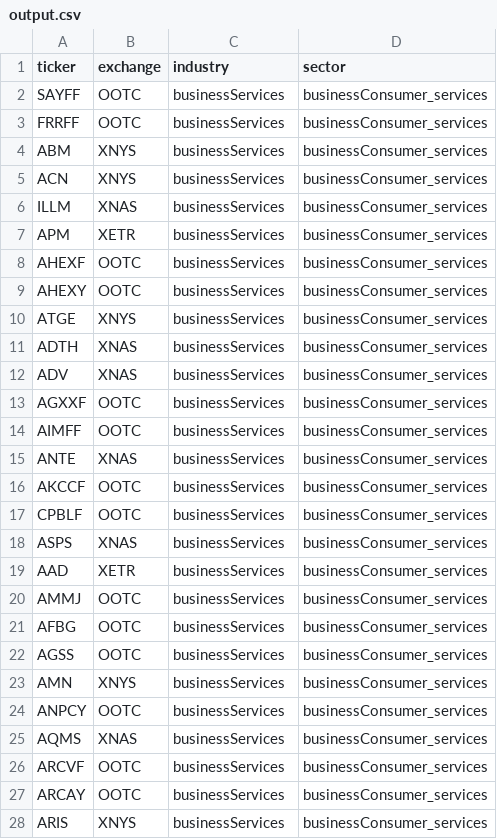
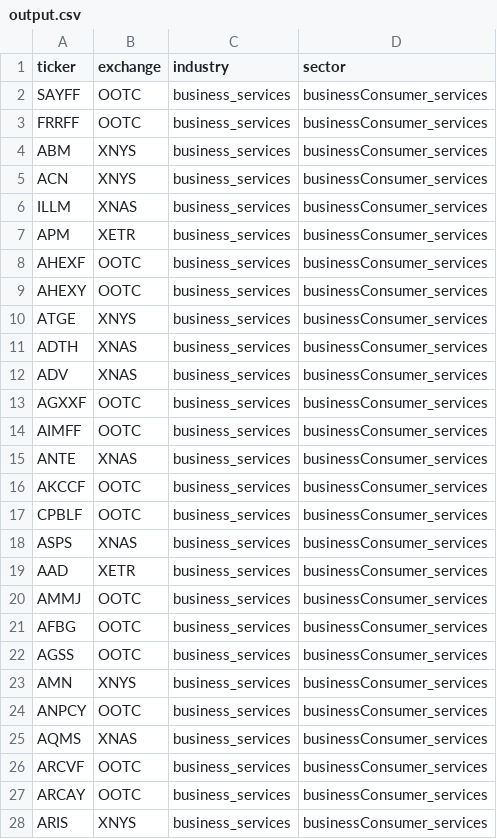
Before and after one commit to JanetYing/Stock-Market-Dynamics-Project, a CSV file: output.csv, drawn as a sheet; only a part is shown; the diff covers the shown part only.

```diff
--- a/output.csv
+++ b/output.csv
@@ -1,28 +1,28 @@
 ticker,exchange,industry,sector
-SAYFF,OOTC,businessServices,businessConsumer_services
-FRRFF,OOTC,businessServices,businessConsumer_services
-ABM,XNYS,businessServices,businessConsumer_services
-ACN,XNYS,businessServices,businessConsumer_services
-ILLM,XNAS,businessServices,businessConsumer_services
-APM,XETR,businessServices,businessConsumer_services
-AHEXF,OOTC,businessServices,businessConsumer_services
-AHEXY,OOTC,businessServices,businessConsumer_services
-ATGE,XNYS,businessServices,businessConsumer_services
-ADTH,XNAS,businessServices,businessConsumer_services
-ADV,XNAS,businessServices,businessConsumer_services
-AGXXF,OOTC,businessServices,businessConsumer_services
-AIMFF,OOTC,businessServices,businessConsumer_services
-ANTE,XNAS,businessServices,businessConsumer_services
-AKCCF,OOTC,businessServices,businessConsumer_services
-CPBLF,OOTC,businessServices,businessConsumer_services
-ASPS,XNAS,businessServices,businessConsumer_services
-AAD,XETR,businessServices,businessConsumer_services
-AMMJ,OOTC,businessServices,businessConsumer_services
-AFBG,OOTC,businessServices,businessConsumer_services
-AGSS,OOTC,businessServices,businessConsumer_services
-AMN,XNYS,businessServices,businessConsumer_services
-ANPCY,OOTC,businessServices,businessConsumer_services
-AQMS,XNAS,businessServices,businessConsumer_services
-ARCVF,OOTC,businessServices,businessConsumer_services
-ARCAY,OOTC,businessServices,businessConsumer_services
-ARIS,XNYS,businessServices,businessConsumer_services
+SAYFF,OOTC,business_services,businessConsumer_services
+FRRFF,OOTC,business_services,businessConsumer_services
+ABM,XNYS,business_services,businessConsumer_services
+ACN,XNYS,business_services,businessConsumer_services
+ILLM,XNAS,business_services,businessConsumer_services
+APM,XETR,business_services,businessConsumer_services
+AHEXF,OOTC,business_services,businessConsumer_services
+AHEXY,OOTC,business_services,businessConsumer_services
+ATGE,XNYS,business_services,businessConsumer_services
+ADTH,XNAS,business_services,businessConsumer_services
+ADV,XNAS,business_services,businessConsumer_services
+AGXXF,OOTC,business_services,businessConsumer_services
+AIMFF,OOTC,business_services,businessConsumer_services
+ANTE,XNAS,business_services,businessConsumer_services
+AKCCF,OOTC,business_services,businessConsumer_services
+CPBLF,OOTC,business_services,businessConsumer_services
+ASPS,XNAS,business_services,businessConsumer_services
+AAD,XETR,business_services,businessConsumer_services
+AMMJ,OOTC,business_services,businessConsumer_services
+AFBG,OOTC,business_services,businessConsumer_services
+AGSS,OOTC,business_services,businessConsumer_services
+AMN,XNYS,business_services,businessConsumer_services
+ANPCY,OOTC,business_services,businessConsumer_services
+AQMS,XNAS,business_services,businessConsumer_services
+ARCVF,OOTC,business_services,businessConsumer_services
+ARCAY,OOTC,business_services,businessConsumer_services
+ARIS,XNYS,business_services,businessConsumer_services
```
Also changed, not shown: 1 edited cell elsewhere in this file, 8 other files.
